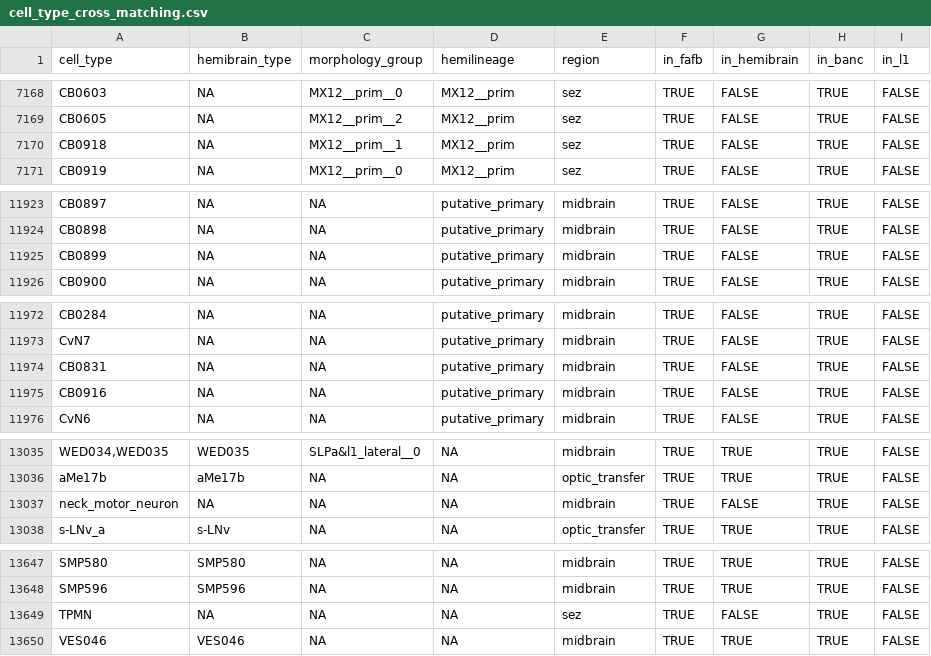
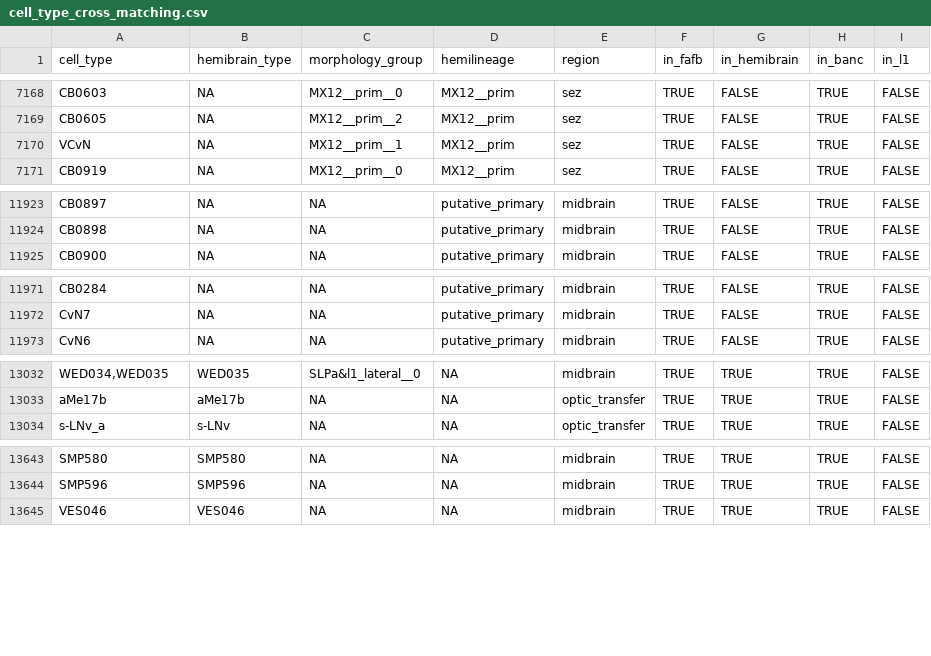
Before and after one commit to funkelab/drosophila_neurotransmitters, a CSV file: inst/extdata/cell_type_cross_matching.csv, drawn as a sheet; only a part is shown, gaps mark what is left out; the diff covers the shown part only; the diff names each change by its address in the sheet, - before the commit and + after, or states it on an @@ line.

Commit message:
Updates to larval GT data from CATMAID

```diff
--- a/inst/extdata/cell_type_cross_matching.csv
+++ b/inst/extdata/cell_type_cross_matching.csv
-A7170 (cell_type): CB0918
+A7170 (cell_type): VCvN
-row 11925: CB0899 | NA | NA | putative_primary | midbrain | TRUE | FALSE | TRUE | FALSE
-row 11974: CB0831 | NA | NA | putative_primary | midbrain | TRUE | FALSE | TRUE | FALSE
-row 11975: CB0916 | NA | NA | putative_primary | midbrain | TRUE | FALSE | TRUE | FALSE
-row 13037: neck_motor_neuron | NA | NA | NA | midbrain | TRUE | FALSE | TRUE | FALSE
-row 13649: TPMN | NA | NA | NA | sez | TRUE | FALSE | TRUE | FALSE
```
Also changed, not shown: 4 edited cells elsewhere in this file, 5 other files.
